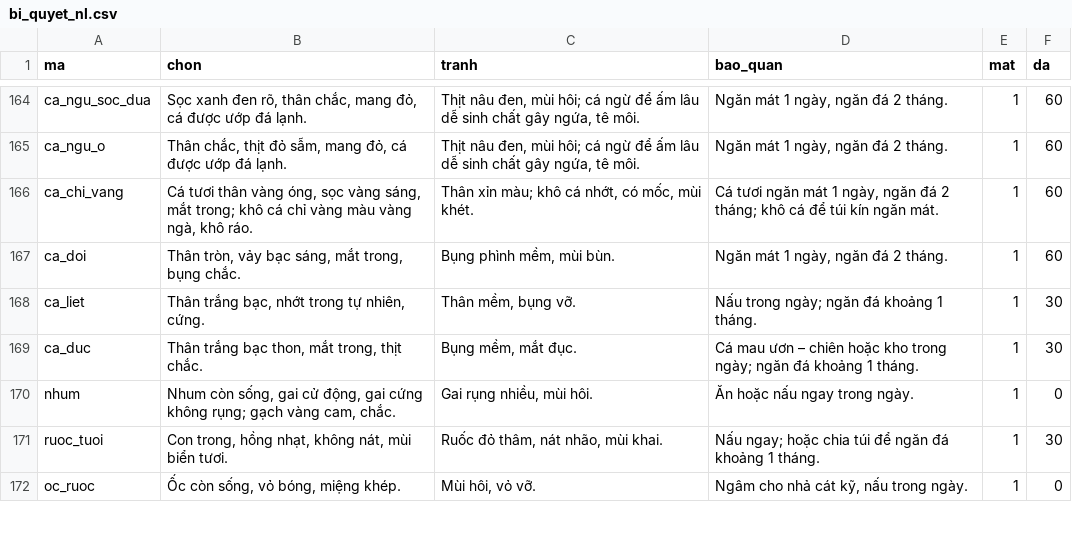
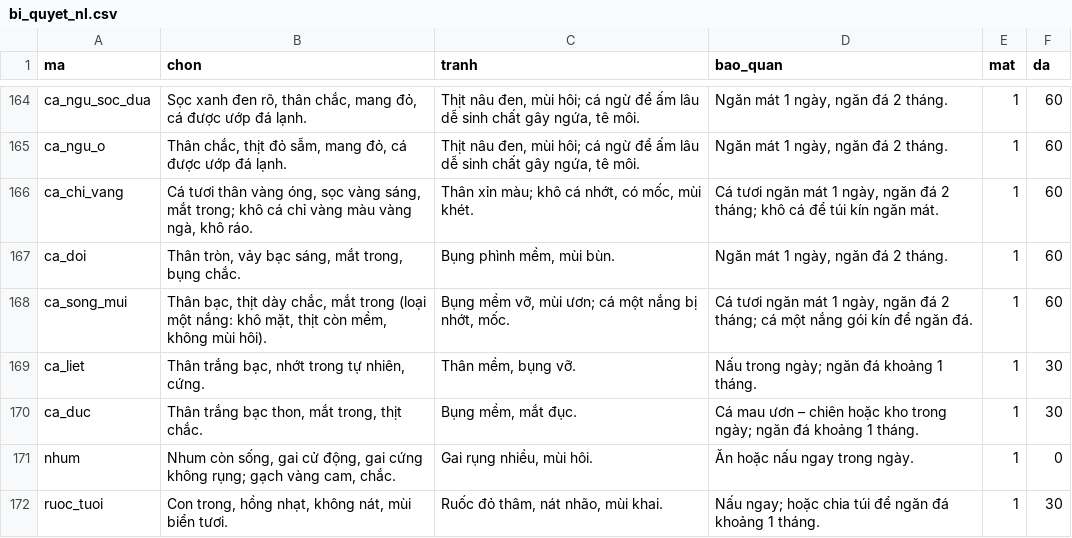
Before and after one commit to quaitinh/ca-chef, a CSV file: data/de_xuat/bi_quyet_nl.csv, drawn as a sheet; only a part is shown, gaps mark what is left out; the shorter side is filled out with more unchanged rows; the diff names each change by its address in the sheet, - before the commit and + after, or states it on an @@ line.

```diff
--- a/data/de_xuat/bi_quyet_nl.csv
+++ b/data/de_xuat/bi_quyet_nl.csv
+row 168: ca_song_mui | Thân bạc, thịt dày chắc, mắt trong (loại một nắng: khô mặt, thịt còn mềm, không mùi hôi). | Bụng mềm vỡ, mùi ươn; cá một nắng bị nhớt, mốc. | Cá tươi ngăn mát 1 ngày, ngăn đá 2 tháng; cá một nắng gói kín để ngăn đá. | 1 | 60
```
Also changed, not shown: data/de_xuat/cong_thuc_that.csv, data/de_xuat/cong_thuc_that_nguon.csv, 9 other files.
